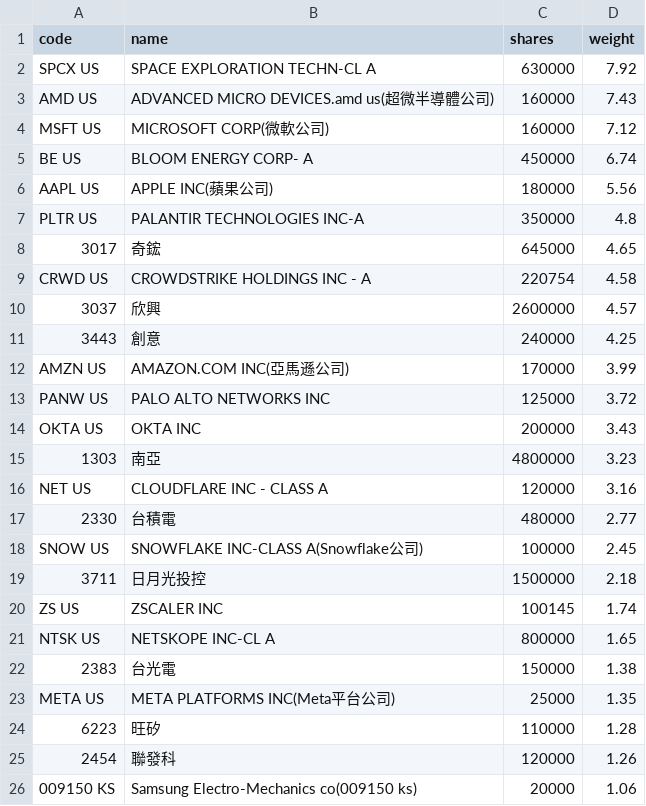
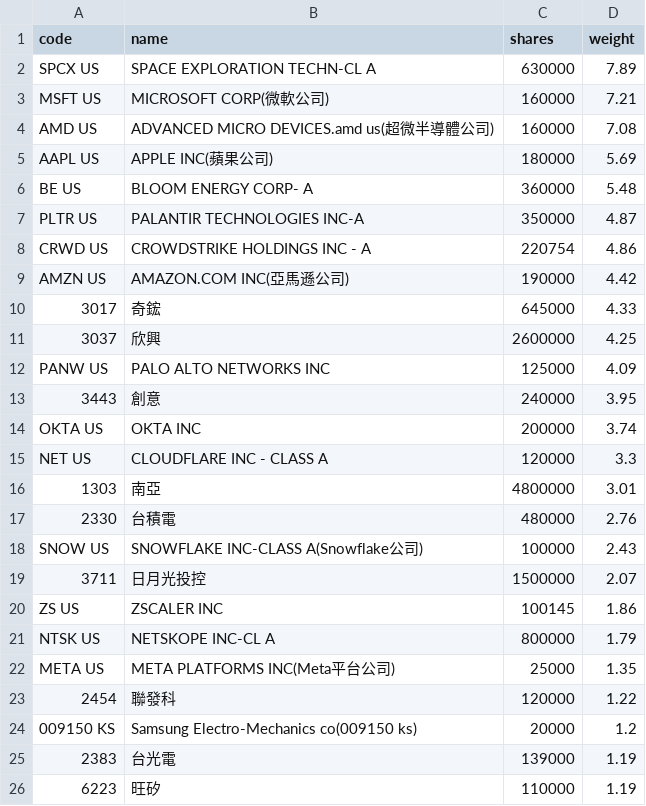
Before and after one commit to 4ru1013/united-etf-00988a-portfolio, a CSV file: data/out/00988A_latest.csv, drawn as a sheet; only a part is shown; the diff covers the shown part only.

```diff
--- a/data/out/00988A_latest.csv
+++ b/data/out/00988A_latest.csv
@@ -1,26 +1,26 @@
 code,name,shares,weight
-SPCX US,SPACE EXPLORATION TECHN-CL A,630000,7.92
-AMD US,ADVANCED MICRO DEVICES.amd us(超微半導體公司),160000,7.43
-MSFT US,MICROSOFT CORP(微軟公司),160000,7.12
-BE US,BLOOM ENERGY CORP- A,450000,6.74
-AAPL US,APPLE INC(蘋果公司),180000,5.56
-PLTR US,PALANTIR TECHNOLOGIES INC-A,350000,4.8
-3017,奇鋐,645000,4.65
-CRWD US,CROWDSTRIKE HOLDINGS INC - A,220754,4.58
-3037,欣興,2600000,4.57
-3443,創意,240000,4.25
-AMZN US,AMAZON.COM INC(亞馬遜公司),170000,3.99
-PANW US,PALO ALTO NETWORKS INC,125000,3.72
-OKTA US,OKTA INC,200000,3.43
-1303,南亞,4800000,3.23
-NET US,CLOUDFLARE INC - CLASS A,120000,3.16
-2330,台積電,480000,2.77
-SNOW US,SNOWFLAKE INC-CLASS A(Snowflake公司),100000,2.45
-3711,日月光投控,1500000,2.18
-ZS US,ZSCALER INC,100145,1.74
-NTSK US,NETSKOPE INC-CL A,800000,1.65
-2383,台光電,150000,1.38
+SPCX US,SPACE EXPLORATION TECHN-CL A,630000,7.89
+MSFT US,MICROSOFT CORP(微軟公司),160000,7.21
+AMD US,ADVANCED MICRO DEVICES.amd us(超微半導體公司),160000,7.08
+AAPL US,APPLE INC(蘋果公司),180000,5.69
+BE US,BLOOM ENERGY CORP- A,360000,5.48
+PLTR US,PALANTIR TECHNOLOGIES INC-A,350000,4.87
+CRWD US,CROWDSTRIKE HOLDINGS INC - A,220754,4.86
+AMZN US,AMAZON.COM INC(亞馬遜公司),190000,4.42
+3017,奇鋐,645000,4.33
+3037,欣興,2600000,4.25
+PANW US,PALO ALTO NETWORKS INC,125000,4.09
+3443,創意,240000,3.95
+OKTA US,OKTA INC,200000,3.74
+NET US,CLOUDFLARE INC - CLASS A,120000,3.3
+1303,南亞,4800000,3.01
+2330,台積電,480000,2.76
+SNOW US,SNOWFLAKE INC-CLASS A(Snowflake公司),100000,2.43
+3711,日月光投控,1500000,2.07
+ZS US,ZSCALER INC,100145,1.86
+NTSK US,NETSKOPE INC-CL A,800000,1.79
 META US,META PLATFORMS INC(Meta平台公司),25000,1.35
-6223,旺矽,110000,1.28
-2454,聯發科,120000,1.26
-009150 KS,Samsung Electro-Mechanics co(009150 ks),20000,1.06
+2454,聯發科,120000,1.22
+009150 KS,Samsung Electro-Mechanics co(009150 ks),20000,1.2
+2383,台光電,139000,1.19
+6223,旺矽,110000,1.19
```
Also changed, not shown: 1 added row, 1 removed row and 2 edited cells elsewhere in this file, data/out/holdings/00988A_latest.csv, 4 other files.
